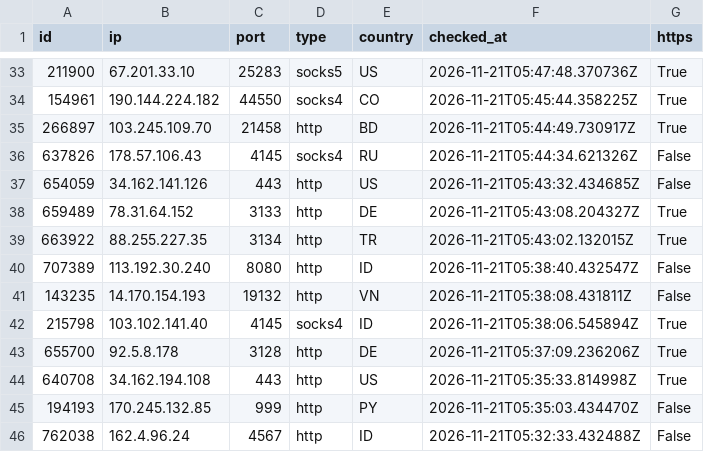
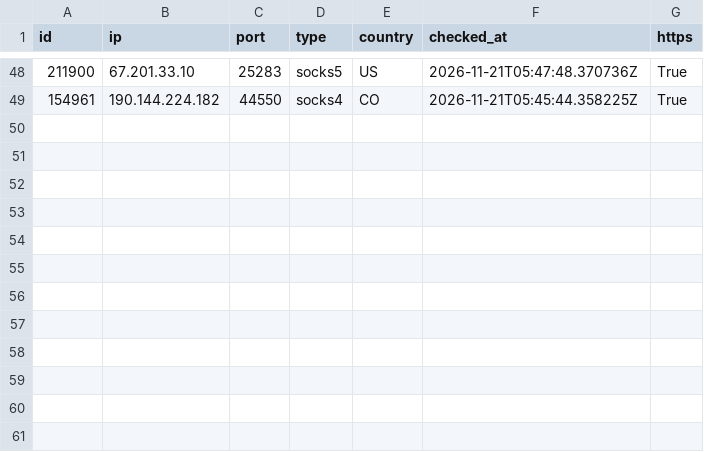
Before and after one commit to ShipHappensBro/Proxy-list, a CSV file: proxies.csv, drawn as a sheet; only a part is shown, gaps mark what is left out; removed rows and columns are numbered as before the commit, all else as after; the diff covers the shown part only; the diff names each change by its address in the sheet, - before the commit and + after, or states it on an @@ line.

```diff
--- a/proxies.csv
+++ b/proxies.csv
-row 35: 266897 | 103.245.109.70 | 21458 | http | BD | 2026-11-21T05:44:49.730917Z | True
-row 36: 637826 | 178.57.106.43 | 4145 | socks4 | RU | 2026-11-21T05:44:34.621326Z | False
-row 37: 654059 | 34.162.141.126 | 443 | http | US | 2026-11-21T05:43:32.434685Z | False
-row 38: 659489 | 78.31.64.152 | 3133 | http | DE | 2026-11-21T05:43:08.204327Z | True
-row 39: 663922 | 88.255.227.35 | 3134 | http | TR | 2026-11-21T05:43:02.132015Z | True
-row 40: 707389 | 113.192.30.240 | 8080 | http | ID | 2026-11-21T05:38:40.432547Z | False
-row 41: 143235 | 14.170.154.193 | 19132 | http | VN | 2026-11-21T05:38:08.431811Z | False
-row 42: 215798 | 103.102.141.40 | 4145 | socks4 | ID | 2026-11-21T05:38:06.545894Z | True
-row 43: 655700 | 92.5.8.178 | 3128 | http | DE | 2026-11-21T05:37:09.236206Z | True
-row 44: 640708 | 34.162.194.108 | 443 | http | US | 2026-11-21T05:35:33.814998Z | True
-row 45: 194193 | 170.245.132.85 | 999 | http | PY | 2026-11-21T05:35:03.434470Z | False
-row 46: 762038 | 162.4.96.24 | 4567 | http | ID | 2026-11-21T05:32:33.432488Z | False
```
Also changed, not shown: 15 added rows elsewhere in this file, 6 other files.
